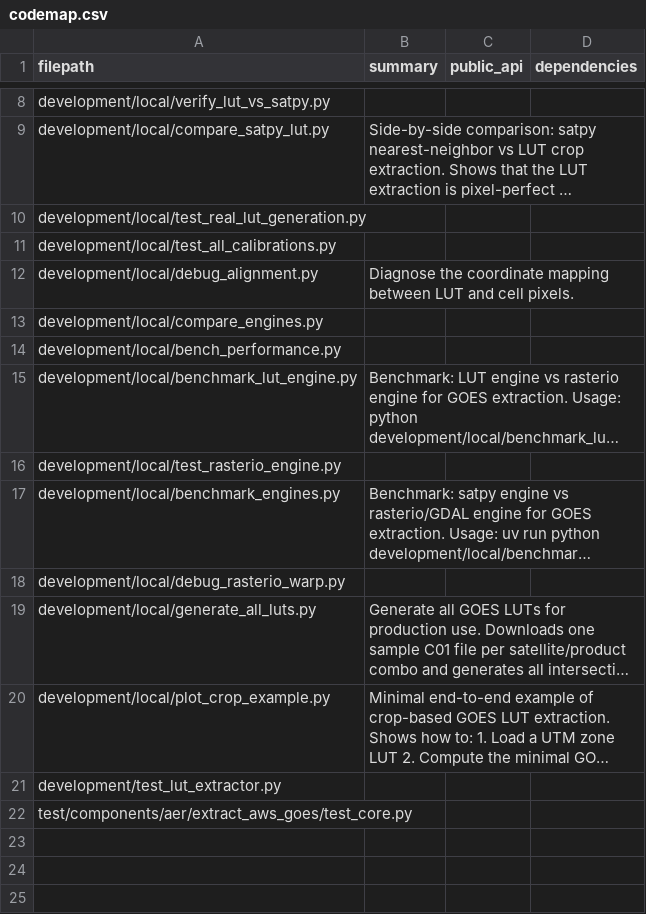
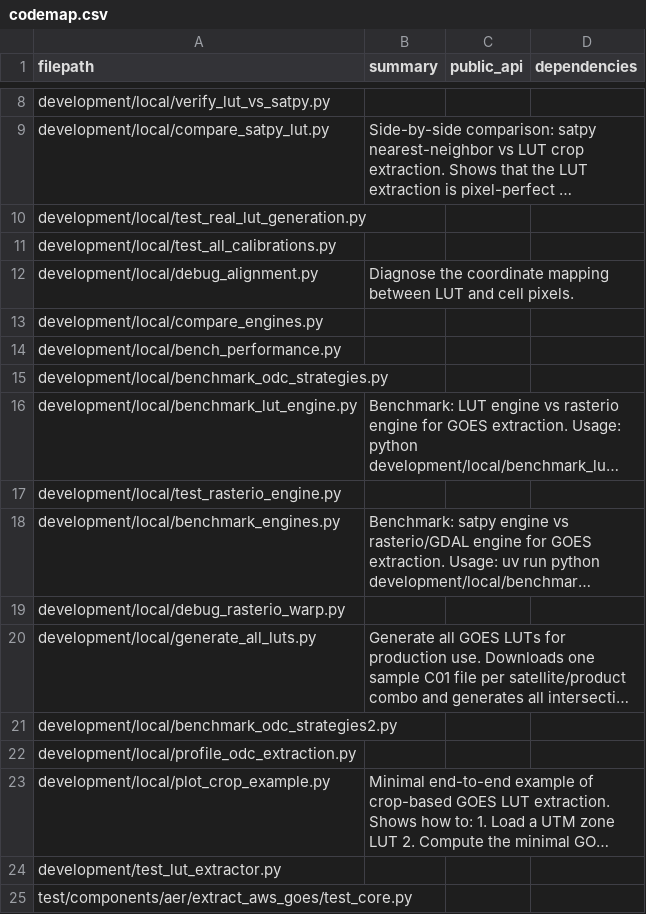
Before and after one commit to frandorr/aer-extract-aws-goes, a CSV file: docs/codemap.csv, drawn as a sheet; only a part is shown, gaps mark what is left out; long unchanged cells end in …; the diff names each change by its address in the sheet, - before the commit and + after, or states it on an @@ line.

Commit message:
feat: rename ODC engines and optimize odc_cell performance
- Rename 'odc' -> 'odc_zone' and 'odc_naive' -> 'odc_cell'
- Set 'odc_cell' as the default extraction engine
- Fix 5x performance regression in odc_cell by adding .compute() to global crop
- Update README and unit tests to reflect engine changes

```diff
--- a/docs/codemap.csv
+++ b/docs/codemap.csv
+row 15: development/local/benchmark_odc_strategies.py
+row 21: development/local/benchmark_odc_strategies2.py
+row 22: development/local/profile_odc_extraction.py
```
Also changed, not shown: 3 other files.
